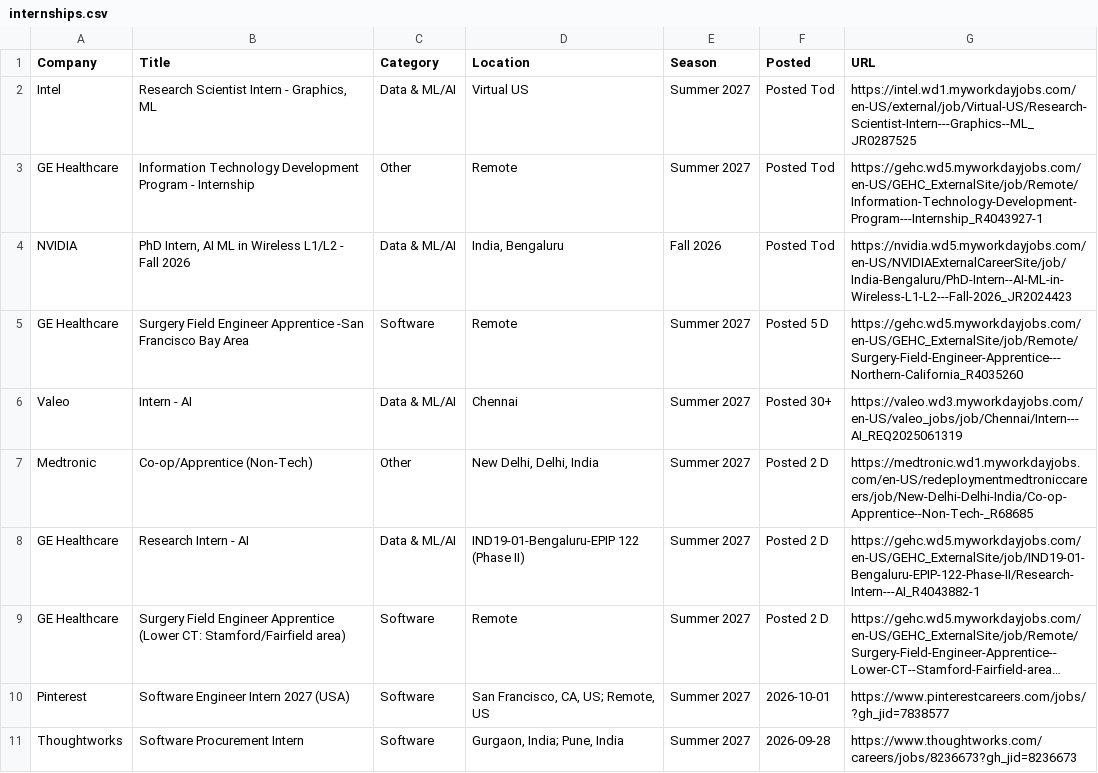
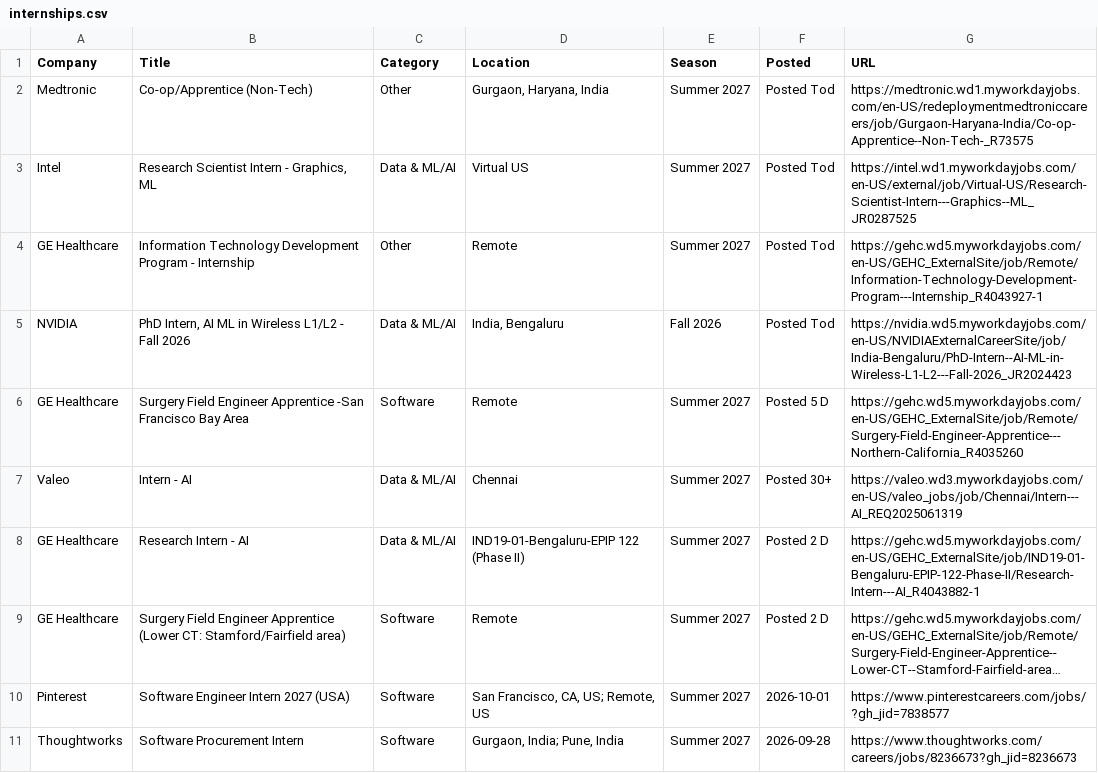
Before and after one commit to 10vulture1005/interns-work, a CSV file: data/internships.csv, drawn as a sheet; only a part is shown; long unchanged cells end in …; removed rows and columns are numbered as before the commit, all else as after; the diff names each change by its address in the sheet, - before the commit and + after, or states it on an @@ line.

Commit message:
chore: update internships (2026-10-09 11:40 UTC)

```diff
--- a/data/internships.csv
+++ b/data/internships.csv
+row 2: Medtronic | Co-op/Apprentice (Non-Tech) | Other | Gurgaon, Haryana, India | Summer 2027 | Posted Tod | https://medtronic.wd1.myworkdayjobs.com/en-US/redeploymentmedtroniccareers/job/Gurgaon-Haryana-India/Co-op-Apprentice--Non-Tech-_R73575
-row 7: Medtronic | Co-op/Apprentice (Non-Tech) | Other | New Delhi, Delhi, India | Summer 2027 | Posted 2 D | https://medtronic.wd1.myworkdayjobs.com/en-US/redeploymentmedtroniccareers/job/New-Delhi-Delhi-India/Co-op-Apprentice--Non-Tech-_R68685
```
Also changed, not shown: 9 other files.
